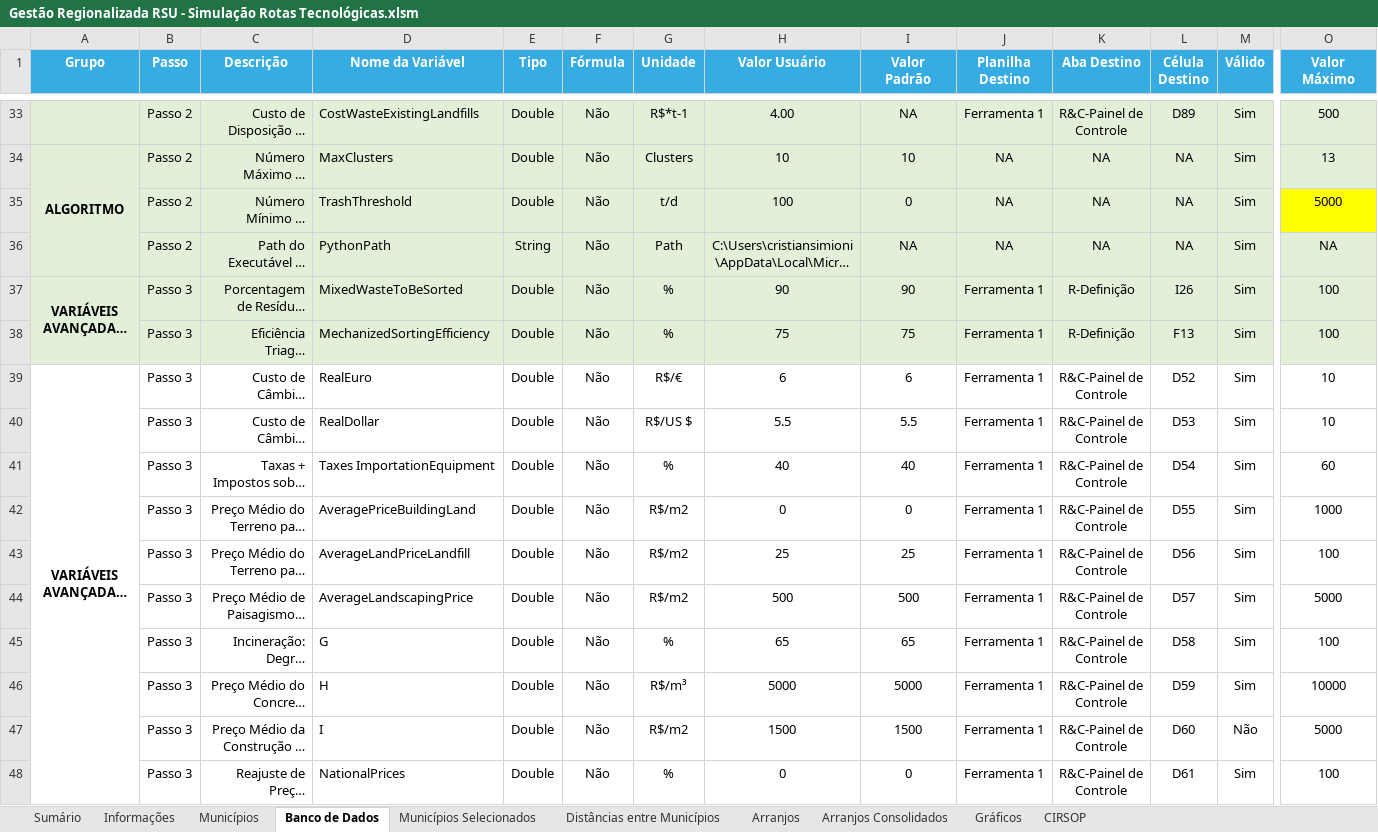
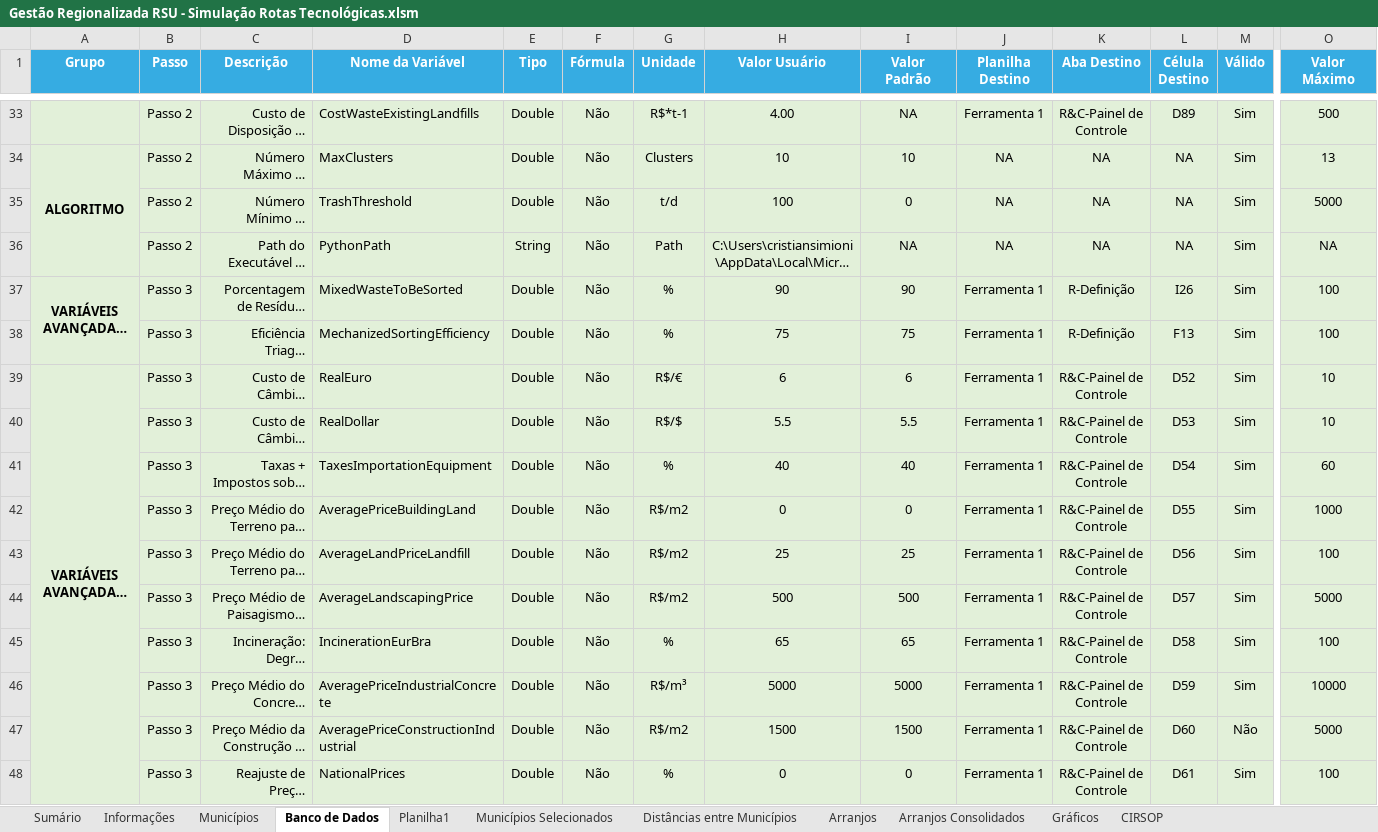
Before and after one commit to cristiansimioni/gestaoregionalizadarsu, an Excel workbook: Gestão Regionalizada RSU - Simulação Rotas Tecnológicas.xlsm, sheet Banco de Dados, drawn as a sheet; only a part is shown, gaps mark what is left out; long unchanged cells end in …; values as stored, in another font and other column widths than the file's, no borders; conditional formats not drawn; the diff covers the shown part only; the diff names each change by its address in the sheet, - before the commit and + after, or states it on an @@ line.

```diff
--- a/Gestão Regionalizada RSU - Simulação Rotas Tecnológicas.xlsm (sheet Banco de Dados)
+++ b/Gestão Regionalizada RSU - Simulação Rotas Tecnológicas.xlsm (sheet Banco de Dados)
+sheet tab: Planilha1
-O35 fill: #FFFF00
+O35 fill: #E2F0D9
-A39:O48 fill: none
+A39:O48 fill: #E2F0D9
-G40 (Unidade): R$/US $
+G40 (Unidade): R$/$
-D41 (Nome da Variável): Taxes ImportationEquipment
+D41 (Nome da Variável): TaxesImportationEquipment
-D45 (Nome da Variável): G
+D45 (Nome da Variável): IncinerationEurBra
-D46 (Nome da Variável): H
+D46 (Nome da Variável): AveragePriceIndustrialConcrete
-D47 (Nome da Variável): I
+D47 (Nome da Variável): AveragePriceConstructionIndustrial
```
Also changed, not shown: 32 added rows, 65 edited cells and cell formats elsewhere in this sheet, formulas that keep their value, charts or pictures, 39 other files.
